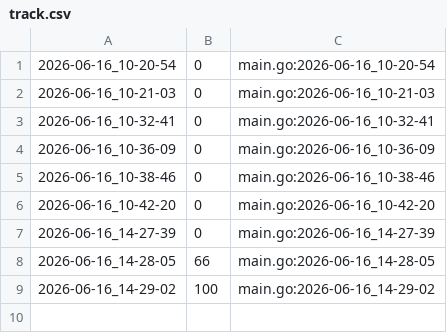
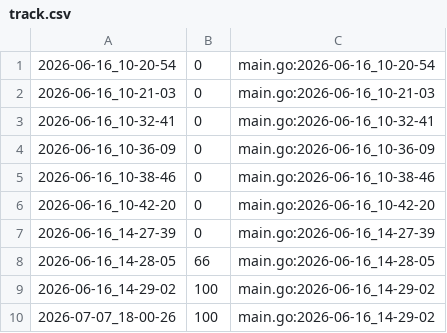
Before and after one commit to qxcode-course/ed-ter-bloco-a-KauanJDev, a CSV file: .tko/track/ed@bst_serial/track.csv, drawn as a sheet.

```diff
--- a/.tko/track/ed@bst_serial/track.csv
+++ b/.tko/track/ed@bst_serial/track.csv
@@ -9 +9,2 @@
 2026-06-16_14-29-02,100,main.go:2026-06-16_14-29-02
+2026-07-07_18-00-26,100,main.go:2026-06-16_14-29-02
```
Also changed, not shown: .tko/track/ed@altura/track.csv, .tko/track/ed@bettersearch/track.csv, 10 other files.
